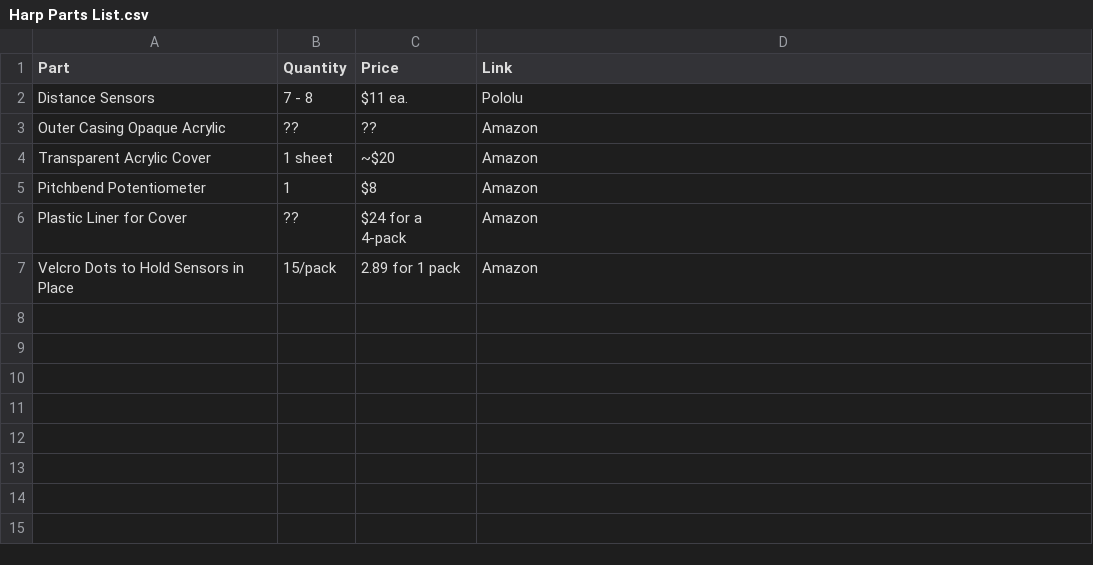
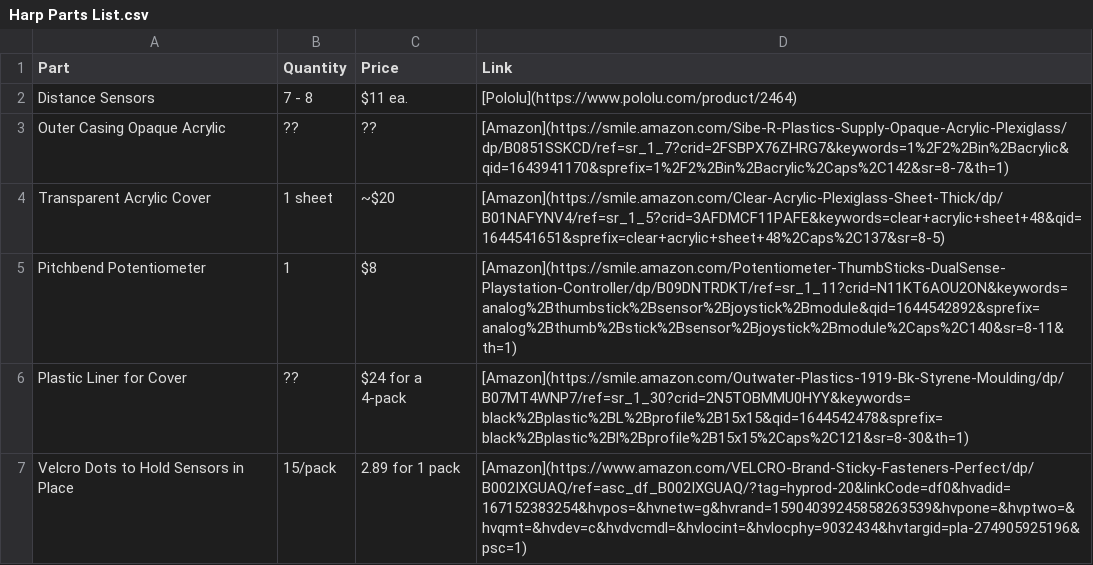
Before and after one commit to EE-Emerge/EE-Emerge2022_LaserHarp, a CSV file: Parts_Lists/Harp Parts List.csv, drawn as a sheet.

Commit message:
Update Harp Parts List.csv

```diff
--- a/Parts_Lists/Harp Parts List.csv
+++ b/Parts_Lists/Harp Parts List.csv
@@ -1,7 +1,7 @@
 Part,Quantity,Price,Link
-Distance Sensors,7 - 8 ,$11 ea.,Pololu
-Outer Casing Opaque Acrylic,??,??,Amazon
-Transparent Acrylic Cover,1 sheet,~$20,Amazon
-Pitchbend Potentiometer ,1,$8,Amazon
-Plastic Liner for Cover,??,$24 for a 4-pack,Amazon
-Velcro Dots to Hold Sensors in Place,15/pack,2.89 for 1 pack,Amazon
+Distance Sensors,7 - 8 ,$11 ea.,[Pololu](https://www.pololu.com/product/2464)
+Outer Casing Opaque Acrylic,??,??,[Amazon](https://smile.amazon.com/Sibe-R-Plastics-Supply-Opaque-Acrylic-Plexiglass/dp/B0851SSKCD/ref=sr_1_7?crid=2FSBPX76ZHRG7&keywords=1%2F2%2Bin%2Bacrylic&qid=1643941170&sprefix=1%2F2%2Bin%2Bacrylic%2Caps%2C142&sr=8-7&th=1)
+Transparent Acrylic Cover,1 sheet,~$20,[Amazon](https://smile.amazon.com/Clear-Acrylic-Plexiglass-Sheet-Thick/dp/B01NAFYNV4/ref=sr_1_5?crid=3AFDMCF11PAFE&keywords=clear+acrylic+sheet+48&qid=1644541651&sprefix=clear+acrylic+sheet+48%2Caps%2C137&sr=8-5)
+Pitchbend Potentiometer ,1,$8,[Amazon](https://smile.amazon.com/Potentiometer-ThumbSticks-DualSense-Playstation-Controller/dp/B09DNTRDKT/ref=sr_1_11?crid=N11KT6AOU2ON&keywords=analog%2Bthumbstick%2Bsensor%2Bjoystick%2Bmodule&qid=1644542892&sprefix=analog%2Bthumb%2Bstick%2Bsensor%2Bjoystick%2Bmodule%2Caps%2C140&sr=8-11&th=1)
+Plastic Liner for Cover,??,$24 for a 4-pack,[Amazon](https://smile.amazon.com/Outwater-Plastics-1919-Bk-Styrene-Moulding/dp/B07MT4WNP7/ref=sr_1_30?crid=2N5TOBMMU0HYY&keywords=black%2Bplastic%2BL%2Bprofile%2B15x15&qid=1644542478&sprefix=black%2Bplastic%2Bl%2Bprofile%2B15x15%2Caps%2C121&sr=8-30&th=1)
+Velcro Dots to Hold Sensors in Place,15/pack,2.89 for 1 pack,[Amazon](https://www.amazon.com/VELCRO-Brand-Sticky-Fasteners-Perfect/dp/B002IXGUAQ/ref=asc_df_B002IXGUAQ/?tag=hyprod-20&linkCode=df0&hvadid=167152383254&hvpos=&hvnetw=g&hvrand=15904039245858263539&hvpone=&hvptwo=&hvqmt=&hvdev=c&hvdvcmdl=&hvlocint=&hvlocphy=9032434&hvtargid=pla-274905925196&psc=1)
```
